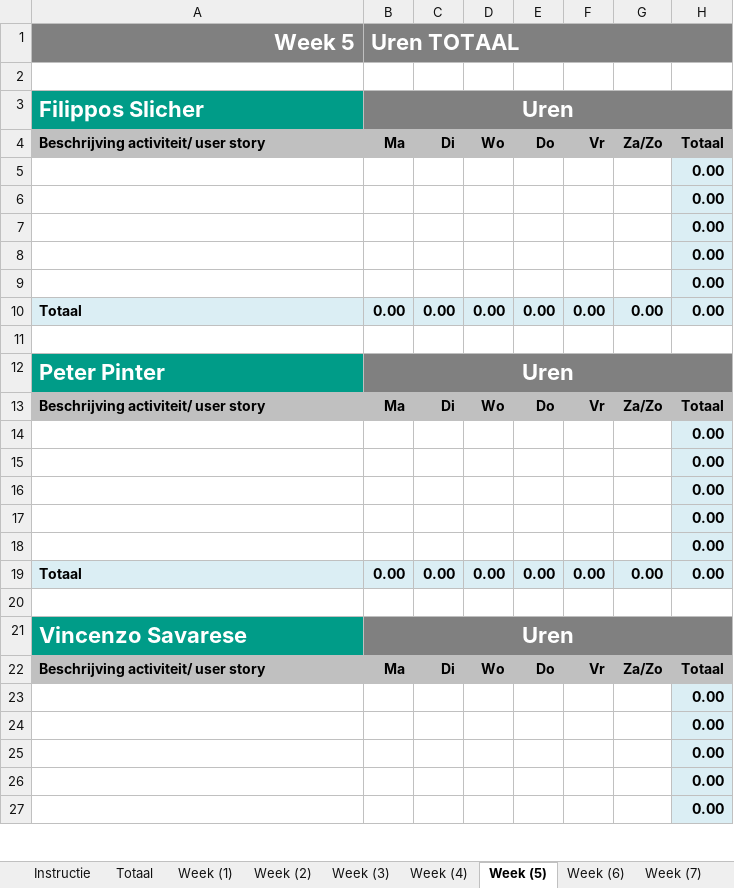
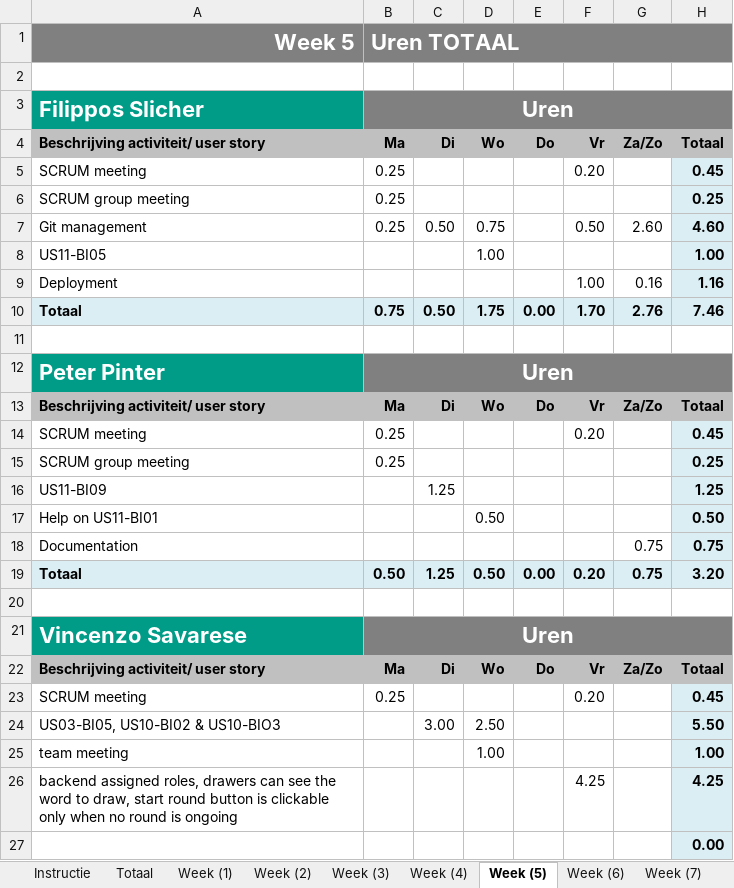
Before and after one commit to CraigChaus/Sketchy-Mine-, an Excel workbook: docs/Timesheet.xlsx, sheet Week (5), drawn as a sheet; only a part is shown; values as stored, in another font and other column widths than the file's, no borders; removed rows and columns are numbered as before the commit, all else as after; the diff covers the shown part only; the diff names each change by its address in the sheet, - before the commit and + after, or states it on an @@ line.

```diff
--- a/docs/Timesheet.xlsx (sheet Week (5))
+++ b/docs/Timesheet.xlsx (sheet Week (5))
@@ row 5 moved to row 74: 0.00 @@
-row 6:  |  |  |  |  |  |  | 0.00
-row 7:  |  |  |  |  |  |  | 0.00
-row 8:  |  |  |  |  |  |  | 0.00
-row 9:  |  |  |  |  |  |  | 0.00
-row 10: Totaal | 0.00 | 0.00 | 0.00 | 0.00 | 0.00 | 0.00 | 0.00
+row 5: SCRUM meeting | 0.25 |  |  |  | 0.20 |  | 0.45
+row 6: SCRUM group meeting | 0.25 |  |  |  |  |  | 0.25
+row 7: Git management | 0.25 | 0.50 | 0.75 |  | 0.50 | 2.60 | 4.60
+row 8: US11-BI05 |  |  | 1.00 |  |  |  | 1.00
+row 9: Deployment |  |  |  |  | 1.00 | 0.16 | 1.16
+row 10: Totaal | 0.75 | 0.50 | 1.75 | 0.00 | 1.70 | 2.76 | 7.46
-row 14:  |  |  |  |  |  |  | 0.00
-row 15:  |  |  |  |  |  |  | 0.00
-row 16:  |  |  |  |  |  |  | 0.00
-row 17:  |  |  |  |  |  |  | 0.00
-row 18:  |  |  |  |  |  |  | 0.00
-row 19: Totaal | 0.00 | 0.00 | 0.00 | 0.00 | 0.00 | 0.00 | 0.00
+row 14: SCRUM meeting | 0.25 |  |  |  | 0.20 |  | 0.45
+row 15: SCRUM group meeting | 0.25 |  |  |  |  |  | 0.25
+row 16: US11-BI09 |  | 1.25 |  |  |  |  | 1.25
+row 17: Help on US11-BI01 |  |  | 0.50 |  |  |  | 0.50
+row 18: Documentation |  |  |  |  |  | 0.75 | 0.75
+row 19: Totaal | 0.50 | 1.25 | 0.50 | 0.00 | 0.20 | 0.75 | 3.20
+row 23: SCRUM meeting | 0.25 |  |  |  | 0.20 |  | 0.45
+row 24: US03-BI05, US10-BI02 & US10-BIO3 |  | 3.00 | 2.50 |  |  |  | 5.50
+row 25: team meeting |  |  | 1.00 |  |  |  | 1.00
+row 26: backend assigned roles, drawers can see the word to draw, start round button is clickable only when no round is ongoing |  |  |  |  | 4.25 |  | 4.25
-row 24:  |  |  |  |  |  |  | 0.00
-row 25:  |  |  |  |  |  |  | 0.00
-row 26:  |  |  |  |  |  |  | 0.00
-row 27:  |  |  |  |  |  |  | 0.00
```
Also changed, not shown: 34 added rows, 35 removed rows, 6 moved rows, 21 edited cells and cell formats elsewhere in this sheet, sheet Week (4), sheet Totaal, sheet Week (3), sheet Week (6), sheet Week (2), formulas that keep their value, charts or pictures.
